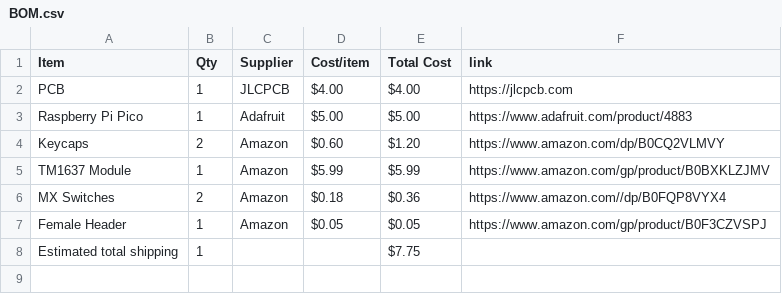
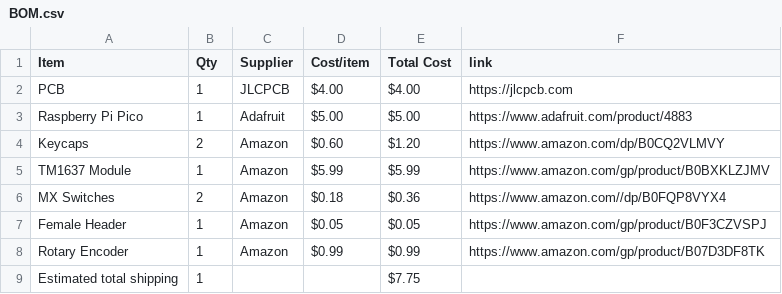
Before and after one commit to shankarnoone-stack/7-Segment-Display, a CSV file: BOM.csv, drawn as a sheet; the diff names each change by its address in the sheet, - before the commit and + after, or states it on an @@ line.

Commit message:
Sync Displays from Half Life

```diff
--- a/BOM.csv
+++ b/BOM.csv
+row 8: Rotary Encoder | 1 | Amazon | $0.99 | $0.99 | https://www.amazon.com/gp/product/B07D3DF8TK
```
